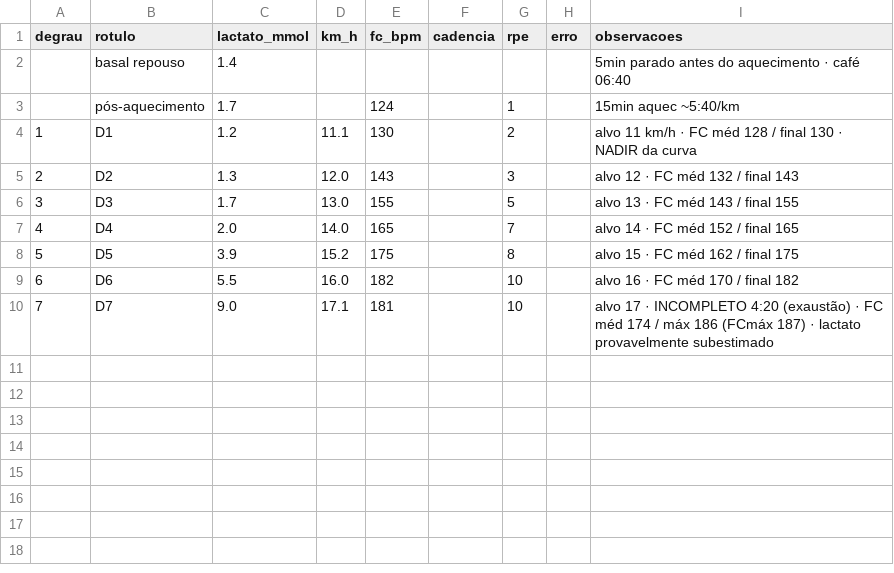
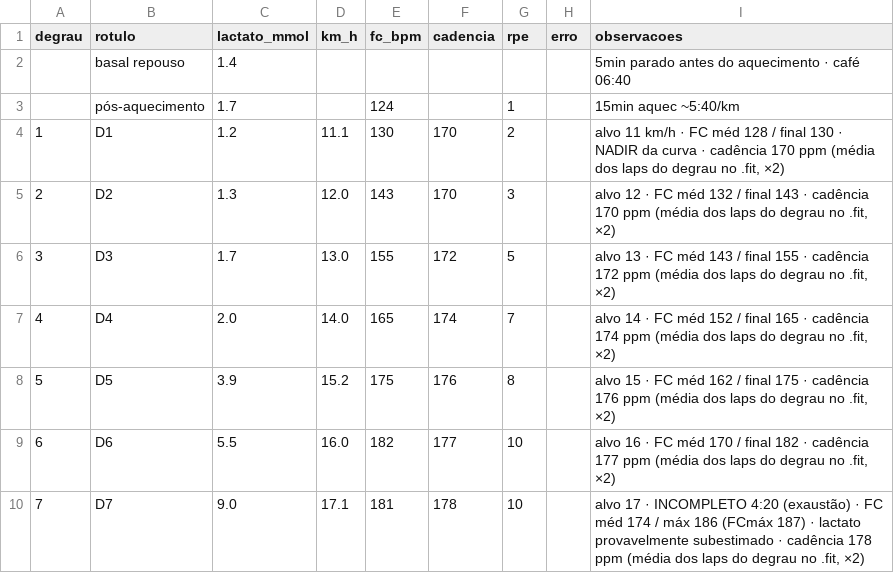
Before and after one commit to nordicpaincave/npc-dashboard, a CSV file: files/lactato/bruno/2026-10-30-run-R1/amostras.csv, drawn as a sheet.

```diff
--- a/files/lactato/bruno/2026-10-30-run-R1/amostras.csv
+++ b/files/lactato/bruno/2026-10-30-run-R1/amostras.csv
@@ -3,8 +3,8 @@
 ,pós-aquecimento,1.7,,124,,1,,15min aquec ~5:40/km
-1,D1,1.2,11.1,130,,2,,alvo 11 km/h · FC méd 128 / final 130 · NADIR da curva
-2,D2,1.3,12.0,143,,3,,alvo 12 · FC méd 132 / final 143
-3,D3,1.7,13.0,155,,5,,alvo 13 · FC méd 143 / final 155
-4,D4,2.0,14.0,165,,7,,alvo 14 · FC méd 152 / final 165
-5,D5,3.9,15.2,175,,8,,alvo 15 · FC méd 162 / final 175
-6,D6,5.5,16.0,182,,10,,alvo 16 · FC méd 170 / final 182
-7,D7,9.0,17.1,181,,10,,alvo 17 · INCOMPLETO 4:20 (exaustão) · FC méd 174 / máx 186 (FCmáx 187) · lactato provavelmente subestimado
+1,D1,1.2,11.1,130,170,2,,"alvo 11 km/h · FC méd 128 / final 130 · NADIR da curva · cadência 170 ppm (média dos laps do degrau no .fit, ×2)"
+2,D2,1.3,12.0,143,170,3,,"alvo 12 · FC méd 132 / final 143 · cadência 170 ppm (média dos laps do degrau no .fit, ×2)"
+3,D3,1.7,13.0,155,172,5,,"alvo 13 · FC méd 143 / final 155 · cadência 172 ppm (média dos laps do degrau no .fit, ×2)"
+4,D4,2.0,14.0,165,174,7,,"alvo 14 · FC méd 152 / final 165 · cadência 174 ppm (média dos laps do degrau no .fit, ×2)"
+5,D5,3.9,15.2,175,176,8,,"alvo 15 · FC méd 162 / final 175 · cadência 176 ppm (média dos laps do degrau no .fit, ×2)"
+6,D6,5.5,16.0,182,177,10,,"alvo 16 · FC méd 170 / final 182 · cadência 177 ppm (média dos laps do degrau no .fit, ×2)"
+7,D7,9.0,17.1,181,178,10,,"alvo 17 · INCOMPLETO 4:20 (exaustão) · FC méd 174 / máx 186 (FCmáx 187) · lactato provavelmente subestimado · cadência 178 ppm (média dos laps do degrau no .fit, ×2)"
```
Also changed, not shown: files/lactato/jean/2026-10-30-run-R1/amostras.csv, 1 other file.
